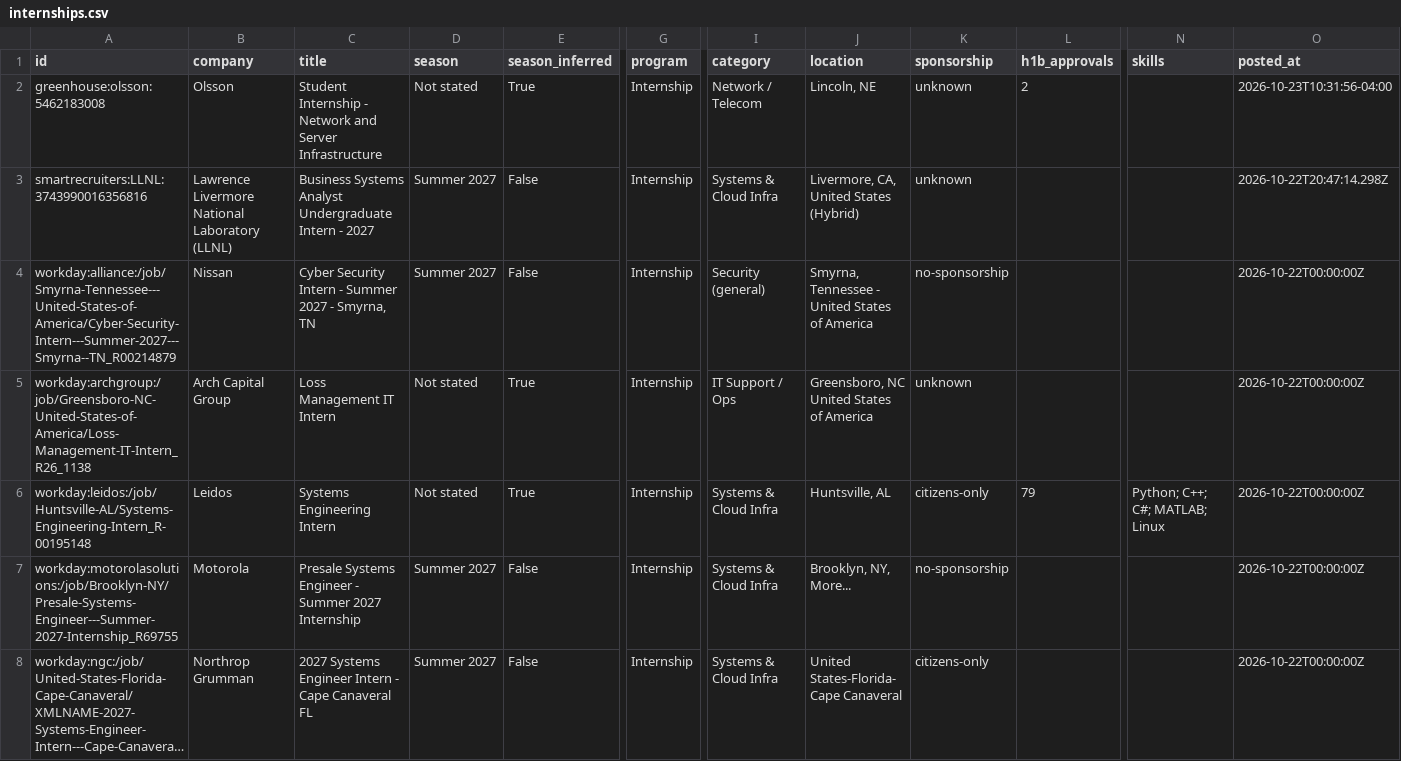
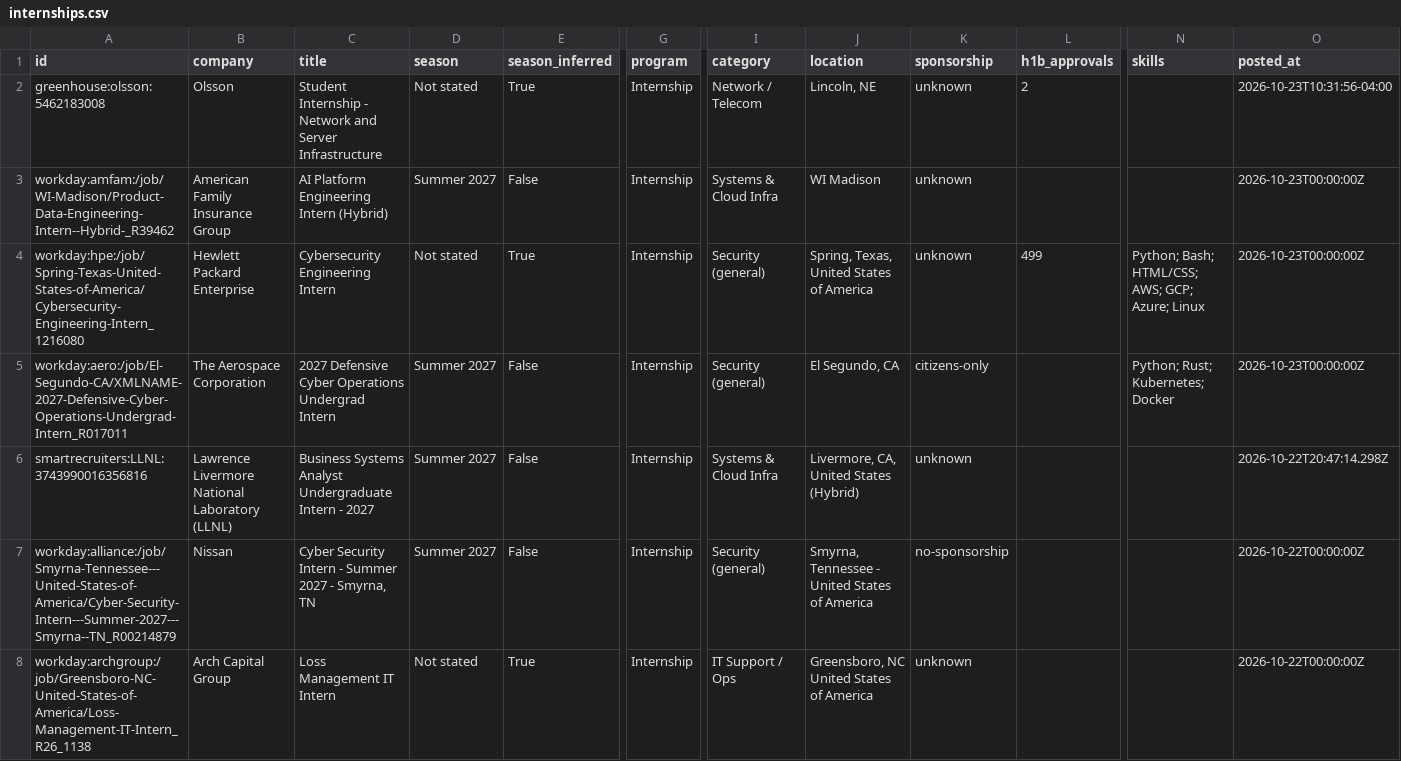
Before and after one commit to ihrtkaii/secnet-internships, a CSV file: data/internships.csv, drawn as a sheet; only a part is shown, gaps mark what is left out; the shorter side is filled out with more unchanged rows; long unchanged cells end in …; rows hold the shown columns only; the diff covers the shown part only; the diff names each change by its address in the sheet, - before the commit and + after, or states it on an @@ line.

```diff
--- a/data/internships.csv
+++ b/data/internships.csv
+row 3: workday:amfam:/job/WI-Madison/Product-Data-Engineering-Intern--Hybrid-_R39462 | American Family Insurance Group | AI Platform Engineering Intern (Hybrid) | Summer 2027 | False | Internship | Systems & Cloud Infra | WI Madison | unknown |  |  | 2026-10-23T00:00:00Z
+row 4: workday:hpe:/job/Spring-Texas-United-States-of-America/Cybersecurity-Engineering-Intern_1216080 | Hewlett Packard Enterprise | Cybersecurity Engineering Intern | Not stated | True | Internship | Security (general) | Spring, Texas, United States of America | unknown | 499 | Python; Bash; HTML/CSS; AWS; GCP; Azure; Linux | 2026-10-23T00:00:00Z
+row 5: workday:aero:/job/El-Segundo-CA/XMLNAME-2027-Defensive-Cyber-Operations-Undergrad-Intern_R017011 | The Aerospace Corporation | 2027 Defensive Cyber Operations Undergrad Intern | Summer 2027 | False | Internship | Security (general) | El Segundo, CA | citizens-only |  | Python; Rust; Kubernetes; Docker | 2026-10-23T00:00:00Z
```
Also changed, not shown: 3 removed rows and 2 moved rows elsewhere in this file, docs/internships.csv, 15 other files.
